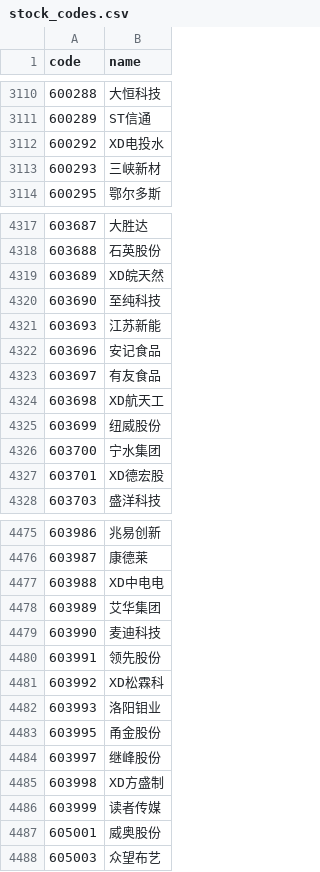
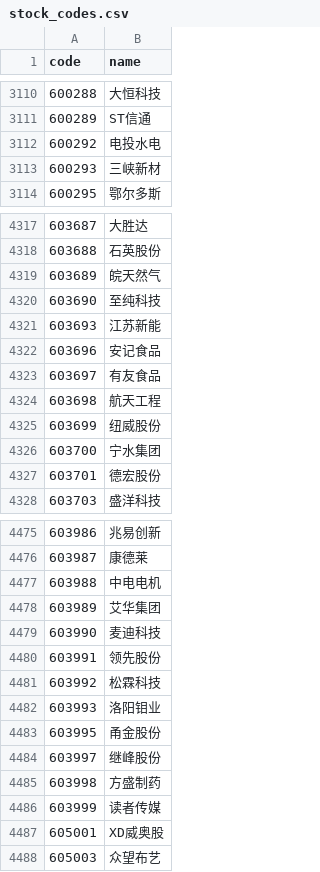
Before and after one commit to lyt588/a-stock-screener, a CSV file: stock_codes.csv, drawn as a sheet; only a part is shown, gaps mark what is left out; the diff covers the shown part only.

```diff
--- a/stock_codes.csv
+++ b/stock_codes.csv
@@ -3111,3 +3111,3 @@
 600289,ST信通
-600292,XD电投水
+600292,电投水电
 600293,三峡新材
@@ -4318,3 +4318,3 @@
 603688,石英股份
-603689,XD皖天然
+603689,皖天然气
 603690,至纯科技
@@ -4323,6 +4323,6 @@
 603697,有友食品
-603698,XD航天工
+603698,航天工程
 603699,纽威股份
 603700,宁水集团
-603701,XD德宏股
+603701,德宏股份
 603703,盛洋科技
@@ -4476,3 +4476,3 @@
 603987,康德莱
-603988,XD中电电
+603988,中电电机
 603989,艾华集团
@@ -4480,3 +4480,3 @@
 603991,领先股份
-603992,XD松霖科
+603992,松霖科技
 603993,洛阳钼业
@@ -4484,5 +4484,5 @@
 603997,继峰股份
-603998,XD方盛制
+603998,方盛制药
 603999,读者传媒
-605001,威奥股份
+605001,XD威奥股
 605003,众望布艺
```
Also changed, not shown: 58 edited cells elsewhere in this file, 1 other file.
